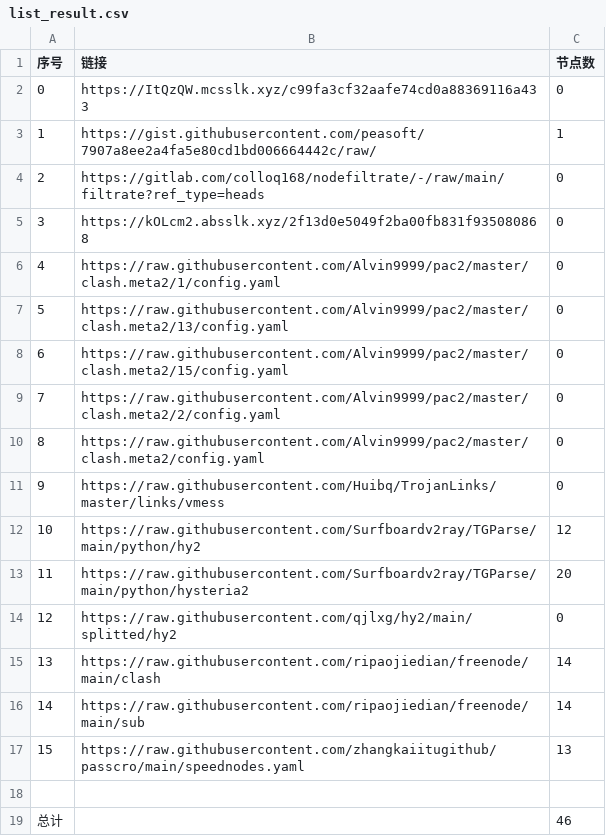
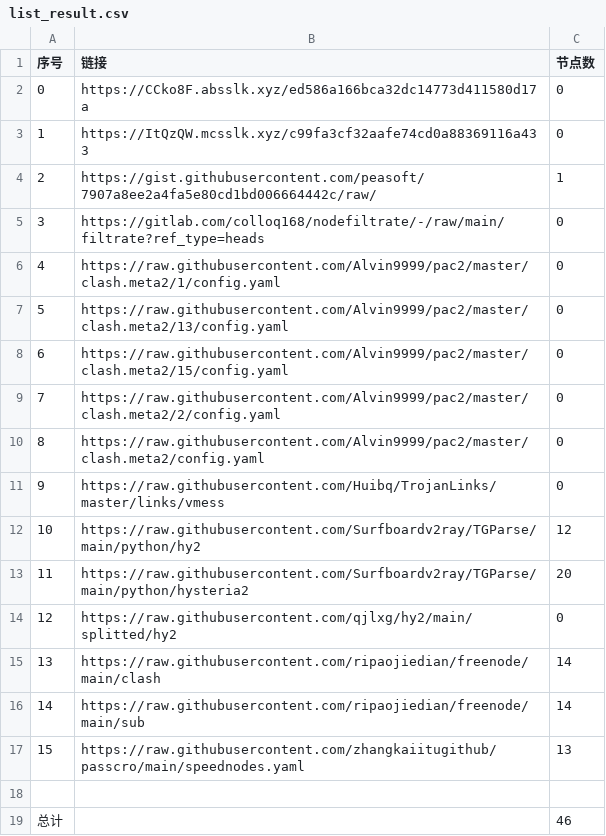
Before and after one commit to Sasori44/NoMoreWalls, a CSV file: list_result.csv, drawn as a sheet; removed rows and columns are numbered as before the commit, all else as after; the diff names each change by its address in the sheet, - before the commit and + after, or states it on an @@ line.

```diff
--- a/list_result.csv
+++ b/list_result.csv
+row 2: 0 | https://CCko8F.absslk.xyz/ed586a166bca32dc14773d411580d17a | 0
@@ column A (序号) renumbered between rows 3 and 5 @@
-row 5: 3 | https://kOLcm2.absslk.xyz/2f13d0e5049f2ba00fb831f935080868 | 0
```
Also changed, not shown: 15 other files.
